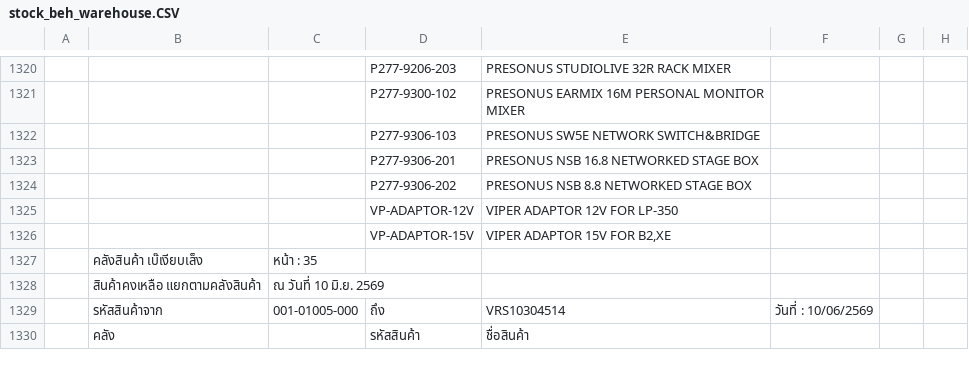
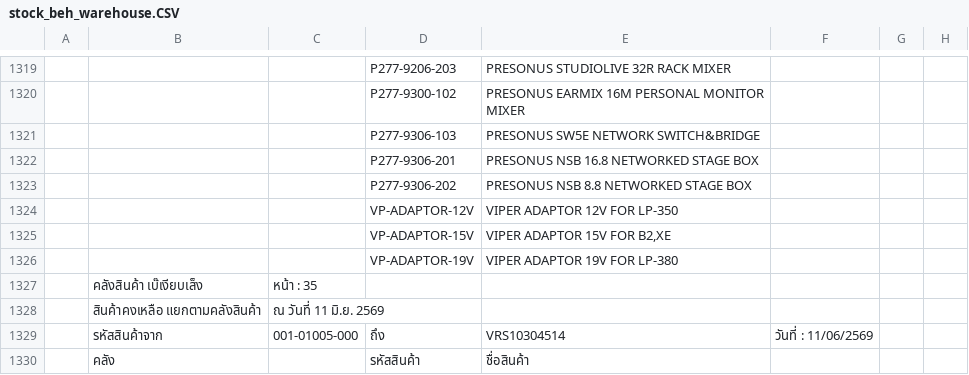
Before and after one commit to paphavinmusicconcept-prog/mscc-stock-data, a CSV file: data/stock_beh_warehouse.CSV, drawn as a sheet; only a part is shown, gaps mark what is left out; the diff covers the shown part only; the diff names each change by its address in the sheet, - before the commit and + after, or states it on an @@ line.

```diff
--- a/data/stock_beh_warehouse.CSV
+++ b/data/stock_beh_warehouse.CSV
@@ row 1331 moved to row 1326: VP-ADAPTOR-19V @@
-C1328: ณ วันที่ 10 มิ.ย. 2569
+C1328: ณ วันที่ 11 มิ.ย. 2569
-F1329: วันที่ : 10/06/2569
+F1329: วันที่ : 11/06/2569
```
Also changed, not shown: 1 removed row, 3 moved rows and 93 edited cells elsewhere in this file, data/stock_beh_hq.CSV, data/stock_mscc.CSV, 2 other files.
